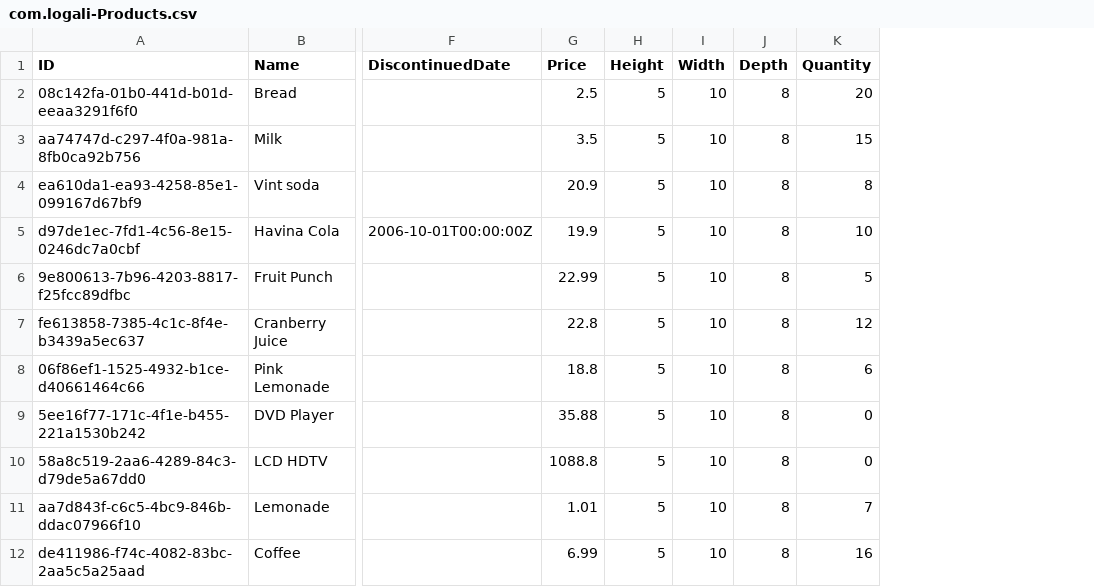
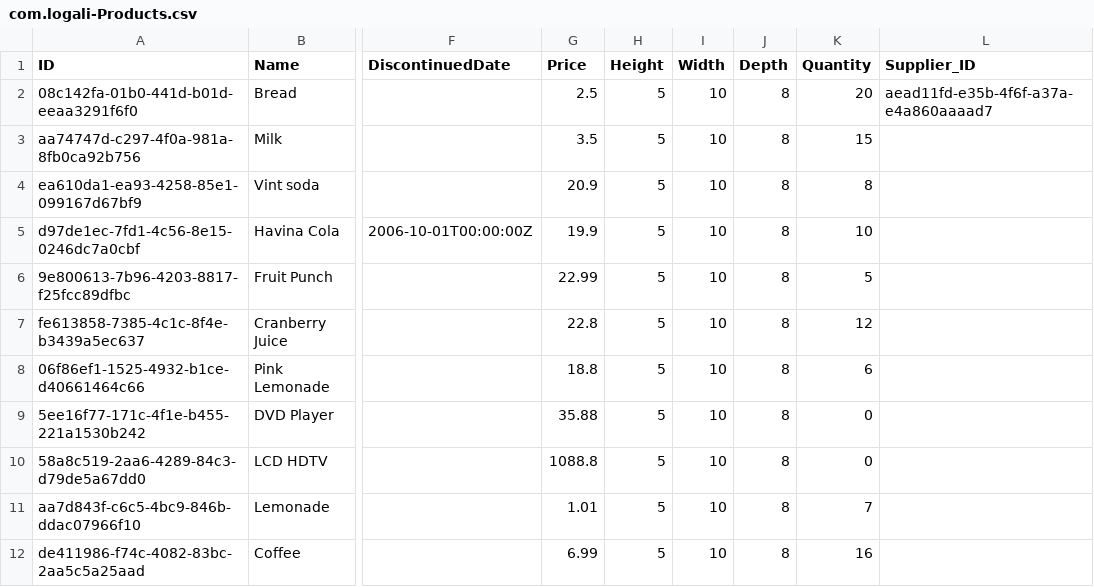
Before and after one commit to Mazram826/cap-products, a CSV file: db/data/com.logali-Products.csv, drawn as a sheet; only a part is shown, gaps mark what is left out; the diff names each change by its address in the sheet, - before the commit and + after, or states it on an @@ line.

```diff
--- a/db/data/com.logali-Products.csv
+++ b/db/data/com.logali-Products.csv
+column L (Supplier_ID), row 2: aead11fd-e35b-4f6f-a37a-e4a860aaaad7
```
Also changed, not shown: 2 other files.
